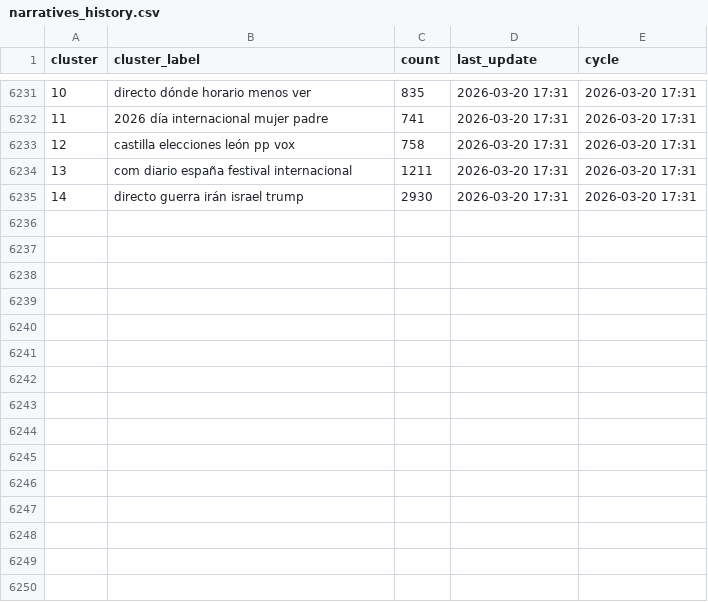
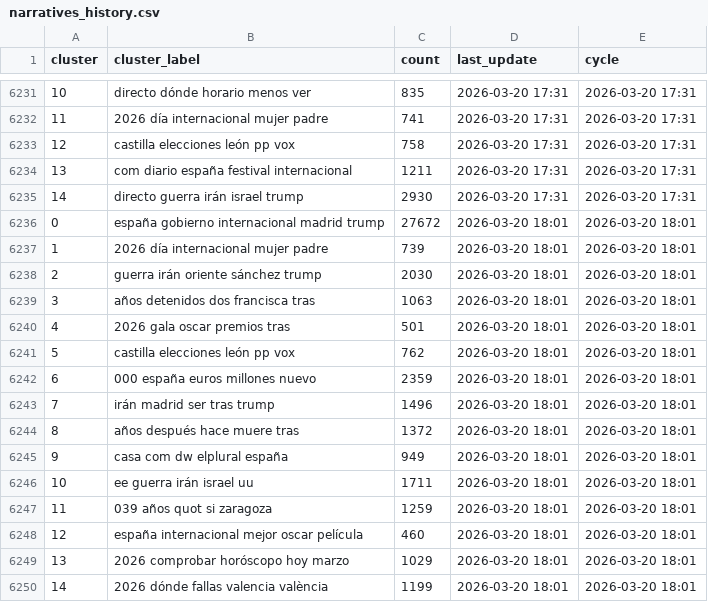
Before and after one commit to mcasrom/narrative-radar, a CSV file: data/processed/narratives_history.csv, drawn as a sheet; only a part is shown, gaps mark what is left out; the diff names each change by its address in the sheet, - before the commit and + after, or states it on an @@ line.

```diff
--- a/data/processed/narratives_history.csv
+++ b/data/processed/narratives_history.csv
+row 6236: 0 | españa gobierno internacional madrid trump | 27672 | 2026-03-20 18:01 | 2026-03-20 18:01
+row 6237: 1 | 2026 día internacional mujer padre | 739 | 2026-03-20 18:01 | 2026-03-20 18:01
+row 6238: 2 | guerra irán oriente sánchez trump | 2030 | 2026-03-20 18:01 | 2026-03-20 18:01
+row 6239: 3 | años detenidos dos francisca tras | 1063 | 2026-03-20 18:01 | 2026-03-20 18:01
+row 6240: 4 | 2026 gala oscar premios tras | 501 | 2026-03-20 18:01 | 2026-03-20 18:01
+row 6241: 5 | castilla elecciones león pp vox | 762 | 2026-03-20 18:01 | 2026-03-20 18:01
+row 6242: 6 | 000 españa euros millones nuevo | 2359 | 2026-03-20 18:01 | 2026-03-20 18:01
+row 6243: 7 | irán madrid ser tras trump | 1496 | 2026-03-20 18:01 | 2026-03-20 18:01
+row 6244: 8 | años después hace muere tras | 1372 | 2026-03-20 18:01 | 2026-03-20 18:01
+row 6245: 9 | casa com dw elplural españa | 949 | 2026-03-20 18:01 | 2026-03-20 18:01
+row 6246: 10 | ee guerra irán israel uu | 1711 | 2026-03-20 18:01 | 2026-03-20 18:01
+row 6247: 11 | 039 años quot si zaragoza | 1259 | 2026-03-20 18:01 | 2026-03-20 18:01
+row 6248: 12 | españa internacional mejor oscar película | 460 | 2026-03-20 18:01 | 2026-03-20 18:01
+row 6249: 13 | 2026 comprobar horóscopo hoy marzo | 1029 | 2026-03-20 18:01 | 2026-03-20 18:01
+row 6250: 14 | 2026 dónde fallas valencia valència | 1199 | 2026-03-20 18:01 | 2026-03-20 18:01
```
Also changed, not shown: data/processed/audit_quality_history.csv, data/processed/ideology_history.csv, 42 other files.
